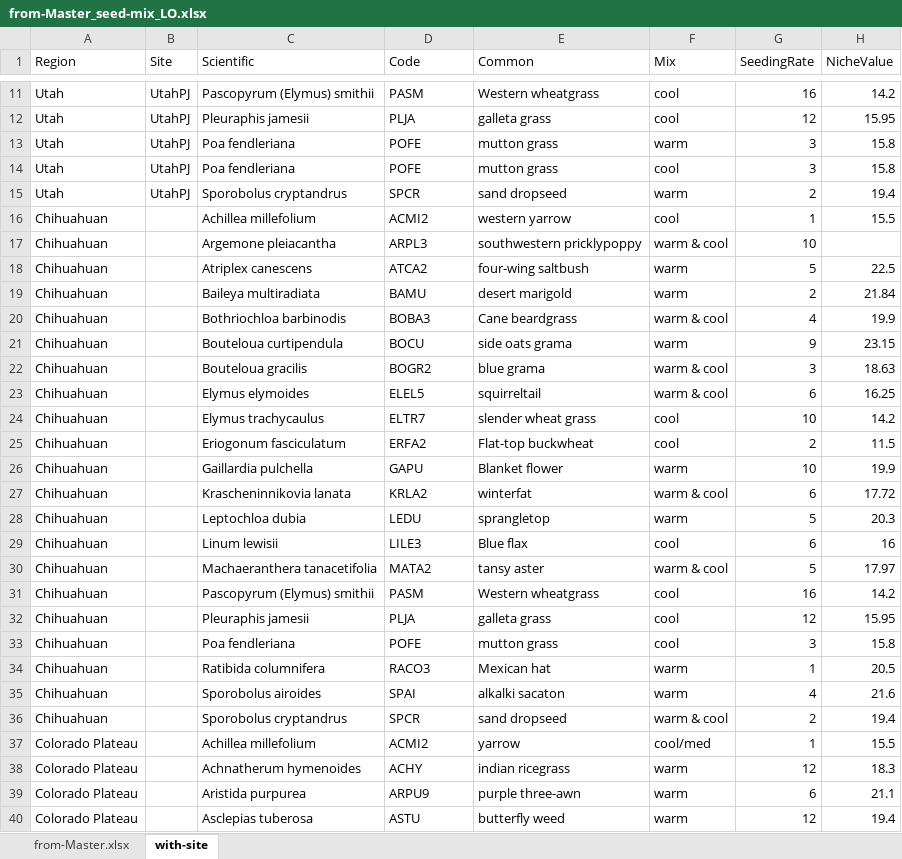
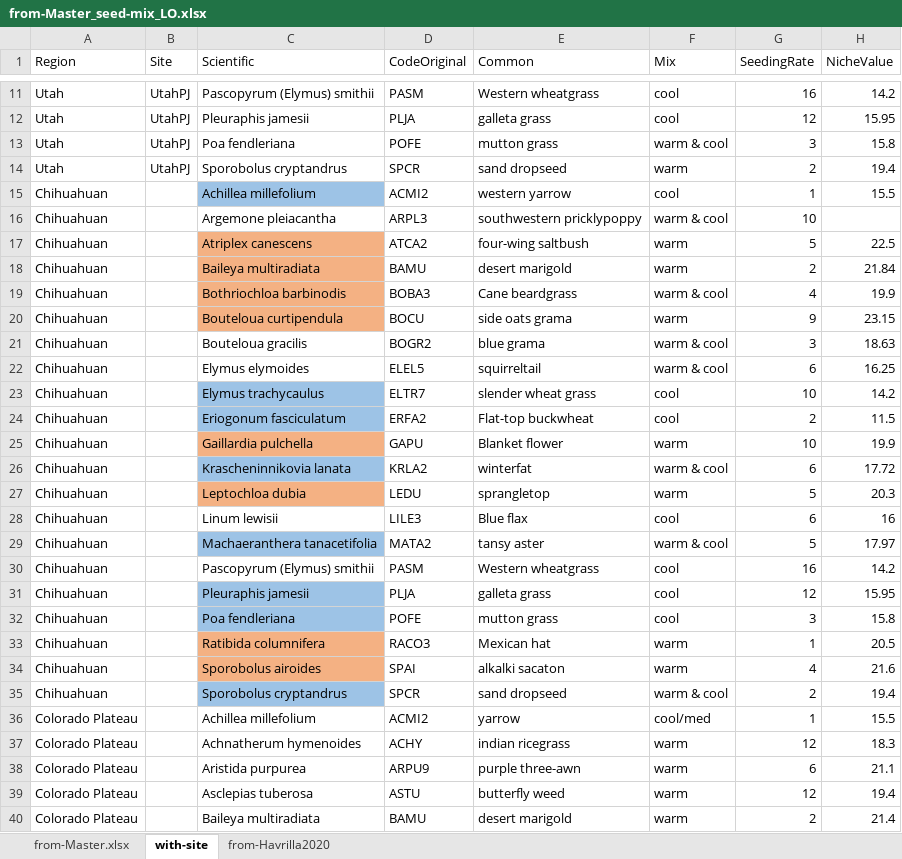
Before and after one commit to lossanna/RestoreNet, an Excel workbook: data/raw/from-Master_seed-mix_LO.xlsx, sheet with-site, drawn as a sheet; only a part is shown, gaps mark what is left out; the shorter side is filled out with more unchanged rows; values as stored, in another font and other column widths than the file's, no borders; charts and pictures not drawn; removed rows and columns are numbered as before the commit, all else as after; the diff names each change by its address in the sheet, - before the commit and + after, or states it on an @@ line.

Commit message:
Work on correcting if species were seeded or not for the subplot data

```diff
--- a/data/raw/from-Master_seed-mix_LO.xlsx (sheet with-site)
+++ b/data/raw/from-Master_seed-mix_LO.xlsx (sheet with-site)
+sheet tab: from-Havrilla2020
-D1: Code
+D1: CodeOriginal
-F13 (Mix): warm
+F13 (Mix): warm & cool
-row 14: Utah | UtahPJ | Poa fendleriana | POFE | mutton grass | cool | 3 | 15.8
-C15 fill: none
+C15 fill: #9DC3E6
-C17:C20 fill: none
+C17:C20 fill: #F4B183
-C23:C24 fill: none
+C23:C24 fill: #9DC3E6
-C25 fill: none
+C25 fill: #F4B183
-C26 fill: none
+C26 fill: #9DC3E6
-C27 fill: none
+C27 fill: #F4B183
-C29 fill: none
+C29 fill: #9DC3E6
-C31:C32 fill: none
+C31:C32 fill: #9DC3E6
-C33:C34 fill: none
+C33:C34 fill: #F4B183
-C35 fill: none
+C35 fill: #9DC3E6
```
Also changed, not shown: sheet from-Master.xlsx, charts or pictures, 10 other files.
